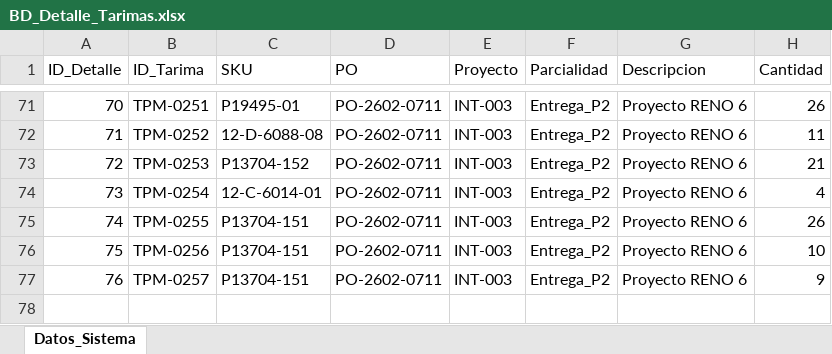
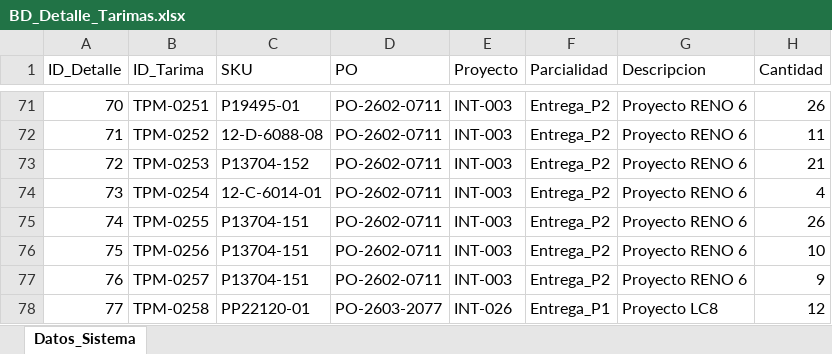
Before and after one commit to jesusalbertomoraleslopez-byte/remisiones-de-materiales, an Excel workbook: BD_Detalle_Tarimas.xlsx, sheet Datos_Sistema, drawn as a sheet; only a part is shown, gaps mark what is left out; values as stored, in another font and other column widths than the file's, no borders; the diff names each change by its address in the sheet, - before the commit and + after, or states it on an @@ line.

Commit message:
Sincronizacion App: BD_Detalle_Tarimas.xlsx

```diff
--- a/BD_Detalle_Tarimas.xlsx (sheet Datos_Sistema)
+++ b/BD_Detalle_Tarimas.xlsx (sheet Datos_Sistema)
+row 78: 77 | TPM-0258 | PP22120-01 | PO-2603-2077 | INT-026 | Entrega_P1 | Proyecto LC8 | 12
```
